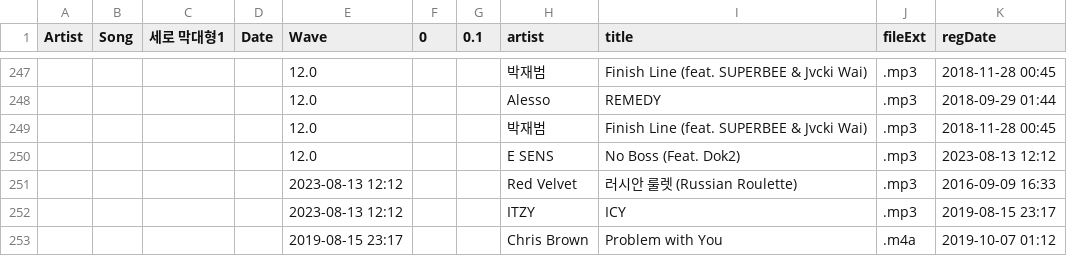
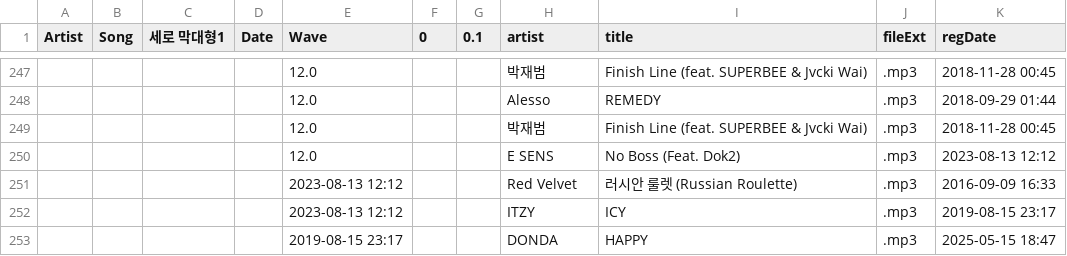
Before and after one commit to haimin13/smplcreator, a CSV file: db_del.csv, drawn as a sheet; only a part is shown, gaps mark what is left out; removed rows and columns are numbered as before the commit, all else as after; the diff names each change by its address in the sheet, - before the commit and + after, or states it on an @@ line.

```diff
--- a/db_del.csv
+++ b/db_del.csv
-row 253:  |  |  |  | 2019-08-15 23:17 |  |  | Chris Brown | Problem with You | .m4a | 2019-10-07 01:12
+row 253:  |  |  |  | 2019-08-15 23:17 |  |  | DONDA | HAPPY | .mp3 | 2025-05-15 18:47
```
Also changed, not shown: 음악DB.csv, 6 other files.
